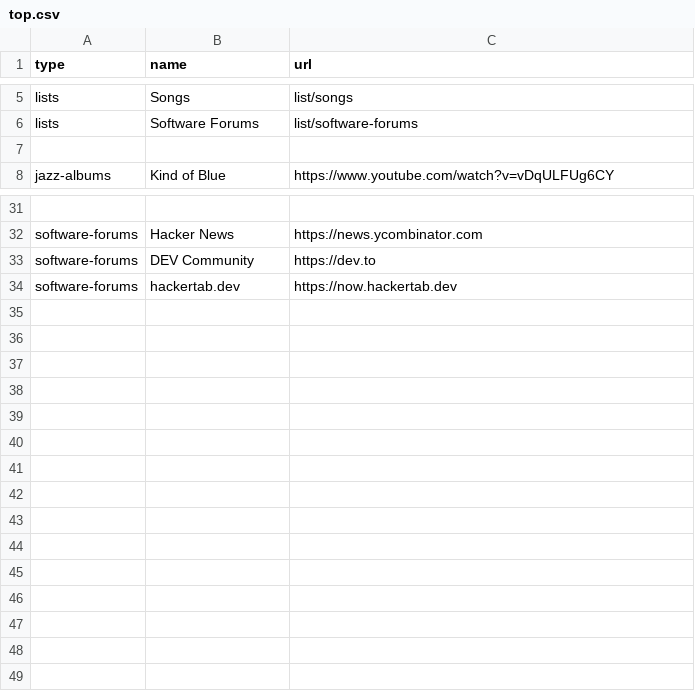
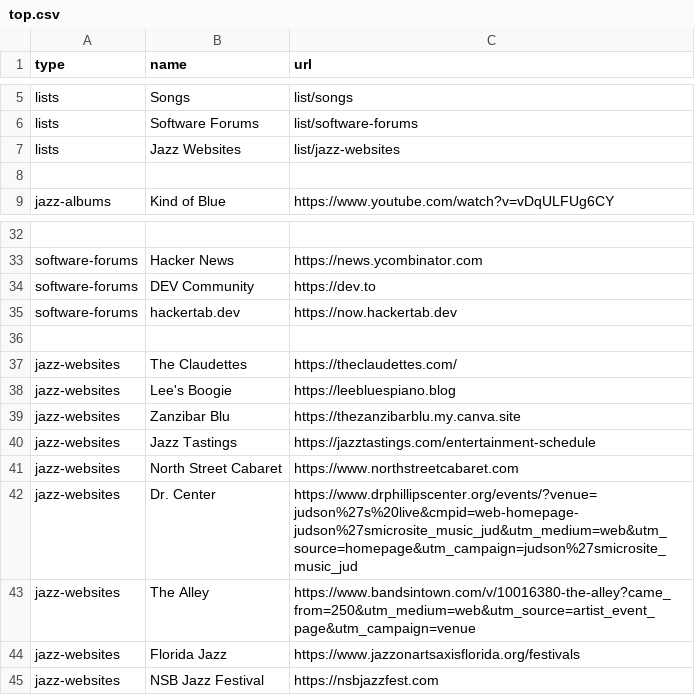
Before and after one commit to wright-benjamin-1701/heroku-library, a CSV file: static/data/top.csv, drawn as a sheet; only a part is shown, gaps mark what is left out; the diff names each change by its address in the sheet, - before the commit and + after, or states it on an @@ line.

Commit message:
websites

```diff
--- a/static/data/top.csv
+++ b/static/data/top.csv
+row 7: lists | Jazz Websites | list/jazz-websites
+row 36: (empty)
+row 37: jazz-websites | The Claudettes | https://theclaudettes.com/
+row 38: jazz-websites | Lee's Boogie | https://leebluespiano.blog
+row 39: jazz-websites | Zanzibar Blu | https://thezanzibarblu.my.canva.site
+row 40: jazz-websites | Jazz Tastings | https://jazztastings.com/entertainment-schedule
+row 41: jazz-websites | North Street Cabaret | https://www.northstreetcabaret.com
+row 42: jazz-websites | Dr. Center | https://www.drphillipscenter.org/events/?venue=judson%27s%20live&cmpid=web-homepage-judson%27smicrosite_music_jud&utm_medium=web&utm_source=homepage&utm_campaign=judson%27smicrosite_music_jud
+row 43: jazz-websites | The Alley | https://www.bandsintown.com/v/10016380-the-alley?came_from=250&utm_medium=web&utm_source=artist_event_page&utm_campaign=venue
+row 44: jazz-websites | Florida Jazz | https://www.jazzonartsaxisflorida.org/festivals
+row 45: jazz-websites | NSB Jazz Festival | https://nsbjazzfest.com
```
